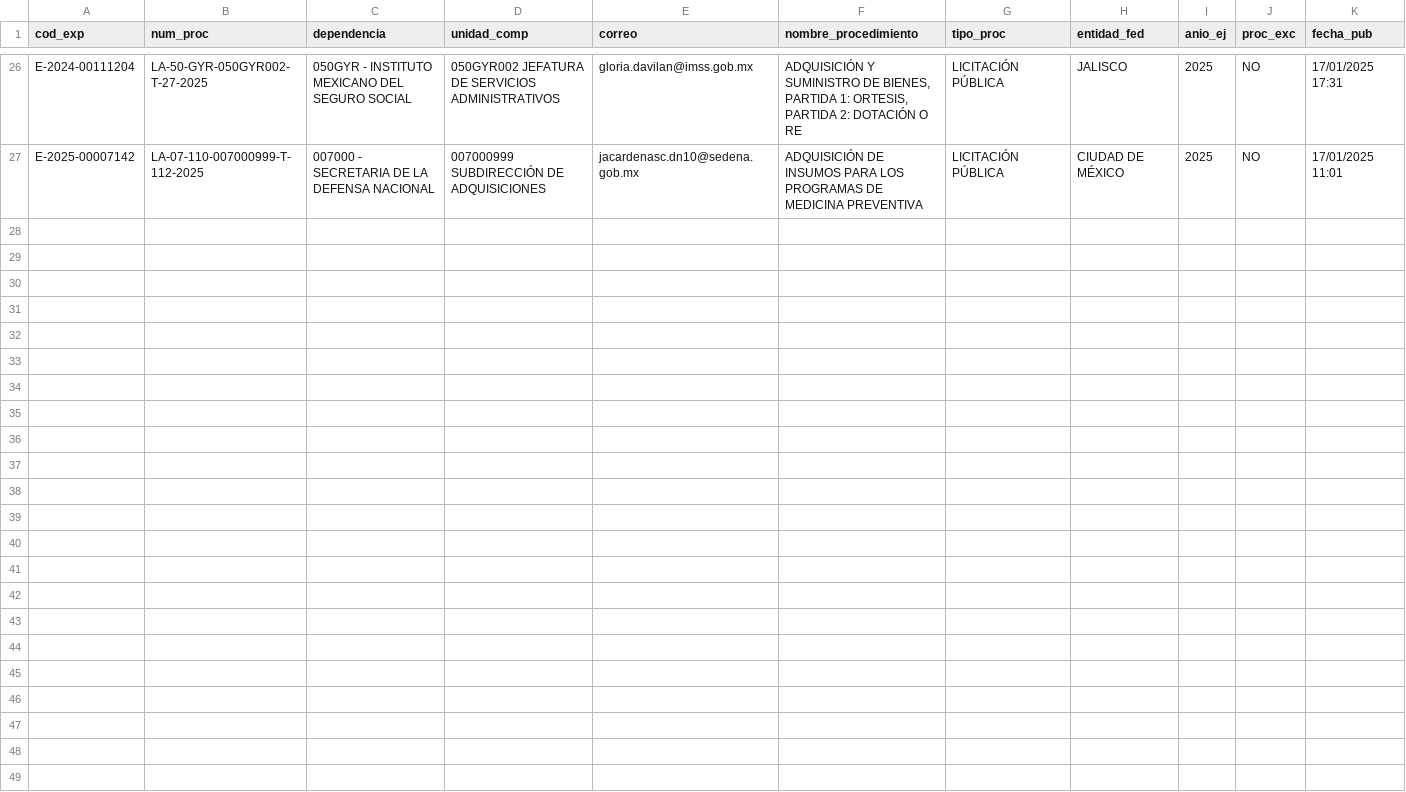
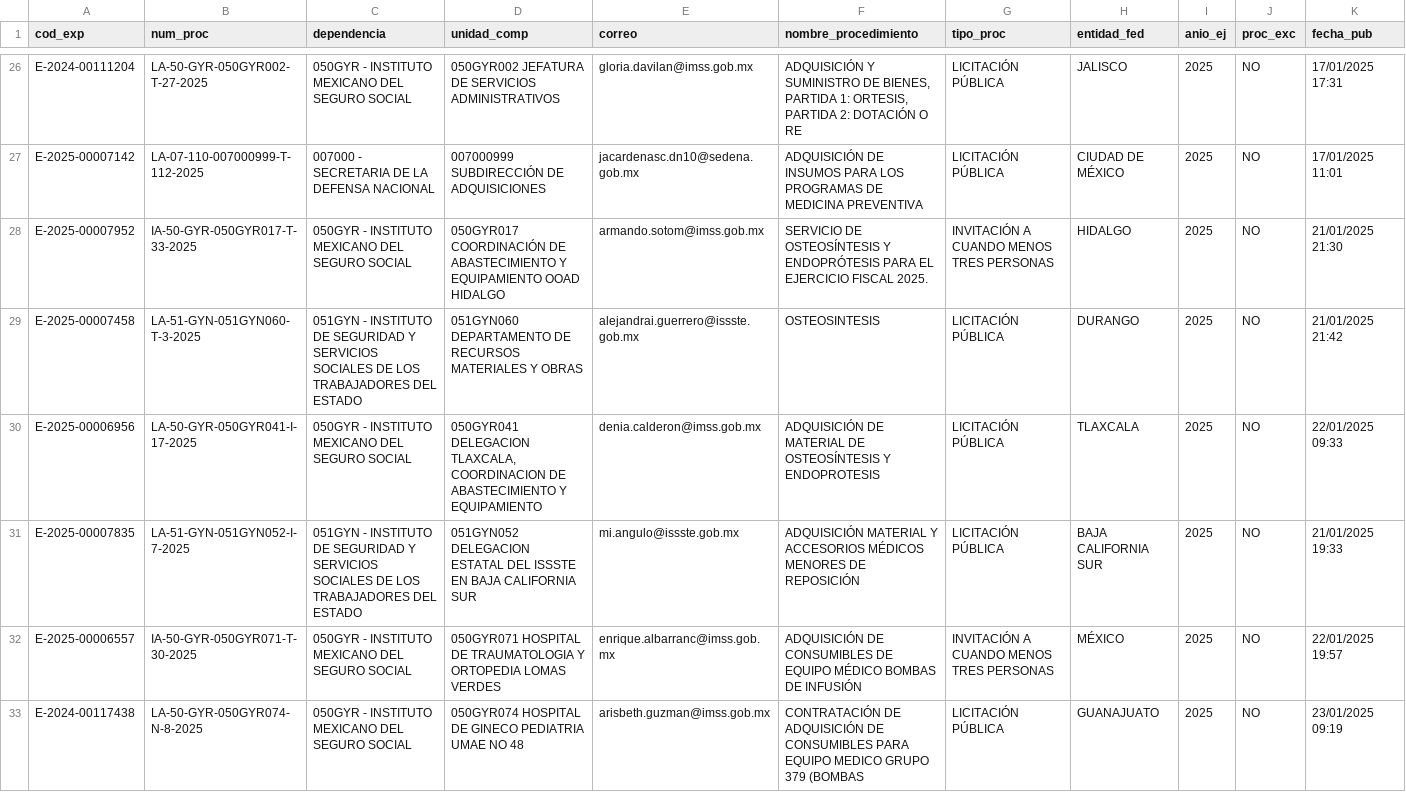
Before and after one commit to iswJuanAmaya/dispositivos-medicos, a CSV file: vigentes.csv, drawn as a sheet; only a part is shown, gaps mark what is left out; rows hold the shown columns only; the diff names each change by its address in the sheet, - before the commit and + after, or states it on an @@ line.

```diff
--- a/vigentes.csv
+++ b/vigentes.csv
+row 28: E-2025-00007952 | IA-50-GYR-050GYR017-T-33-2025 | 050GYR - INSTITUTO MEXICANO DEL SEGURO SOCIAL | 050GYR017 COORDINACIÓN DE ABASTECIMIENTO Y EQUIPAMIENTO OOAD HIDALGO | armando.sotom@imss.gob.mx | SERVICIO DE OSTEOSÍNTESIS Y ENDOPRÓTESIS PARA EL EJERCICIO FISCAL 2025. | INVITACIÓN A CUANDO MENOS TRES PERSONAS | HIDALGO | 2025 | NO | 21/01/2025 21:30
+row 29: E-2025-00007458 | LA-51-GYN-051GYN060-T-3-2025 | 051GYN - INSTITUTO DE SEGURIDAD Y SERVICIOS SOCIALES DE LOS TRABAJADORES DEL ESTADO | 051GYN060 DEPARTAMENTO DE RECURSOS MATERIALES Y OBRAS | alejandrai.guerrero@issste.gob.mx | OSTEOSINTESIS | LICITACIÓN PÚBLICA | DURANGO | 2025 | NO | 21/01/2025 21:42
+row 30: E-2025-00006956 | LA-50-GYR-050GYR041-I-17-2025 | 050GYR - INSTITUTO MEXICANO DEL SEGURO SOCIAL | 050GYR041 DELEGACION TLAXCALA, COORDINACION DE ABASTECIMIENTO Y EQUIPAMIENTO | denia.calderon@imss.gob.mx | ADQUISICIÓN DE MATERIAL DE OSTEOSÍNTESIS Y ENDOPROTESIS | LICITACIÓN PÚBLICA | TLAXCALA | 2025 | NO | 22/01/2025 09:33
+row 31: E-2025-00007835 | LA-51-GYN-051GYN052-I-7-2025 | 051GYN - INSTITUTO DE SEGURIDAD Y SERVICIOS SOCIALES DE LOS TRABAJADORES DEL ESTADO | 051GYN052 DELEGACION ESTATAL DEL ISSSTE EN BAJA CALIFORNIA SUR | mi.angulo@issste.gob.mx | ADQUISICIÓN MATERIAL Y ACCESORIOS MÉDICOS MENORES DE REPOSICIÓN | LICITACIÓN PÚBLICA | BAJA CALIFORNIA SUR | 2025 | NO | 21/01/2025 19:33
+row 32: E-2025-00006557 | IA-50-GYR-050GYR071-T-30-2025 | 050GYR - INSTITUTO MEXICANO DEL SEGURO SOCIAL | 050GYR071 HOSPITAL DE TRAUMATOLOGIA Y ORTOPEDIA LOMAS VERDES | enrique.albarranc@imss.gob.mx | ADQUISICIÓN DE CONSUMIBLES DE EQUIPO MÉDICO BOMBAS DE INFUSIÓN | INVITACIÓN A CUANDO MENOS TRES PERSONAS | MÉXICO | 2025 | NO | 22/01/2025 19:57
+row 33: E-2024-00117438 | LA-50-GYR-050GYR074-N-8-2025 | 050GYR - INSTITUTO MEXICANO DEL SEGURO SOCIAL | 050GYR074 HOSPITAL DE GINECO PEDIATRIA UMAE NO 48 | arisbeth.guzman@imss.gob.mx | CONTRATACIÓN DE ADQUISICIÓN DE CONSUMIBLES PARA EQUIPO MEDICO GRUPO 379 (BOMBAS | LICITACIÓN PÚBLICA | GUANAJUATO | 2025 | NO | 23/01/2025 09:19
```
Also changed, not shown: 1 other file.
